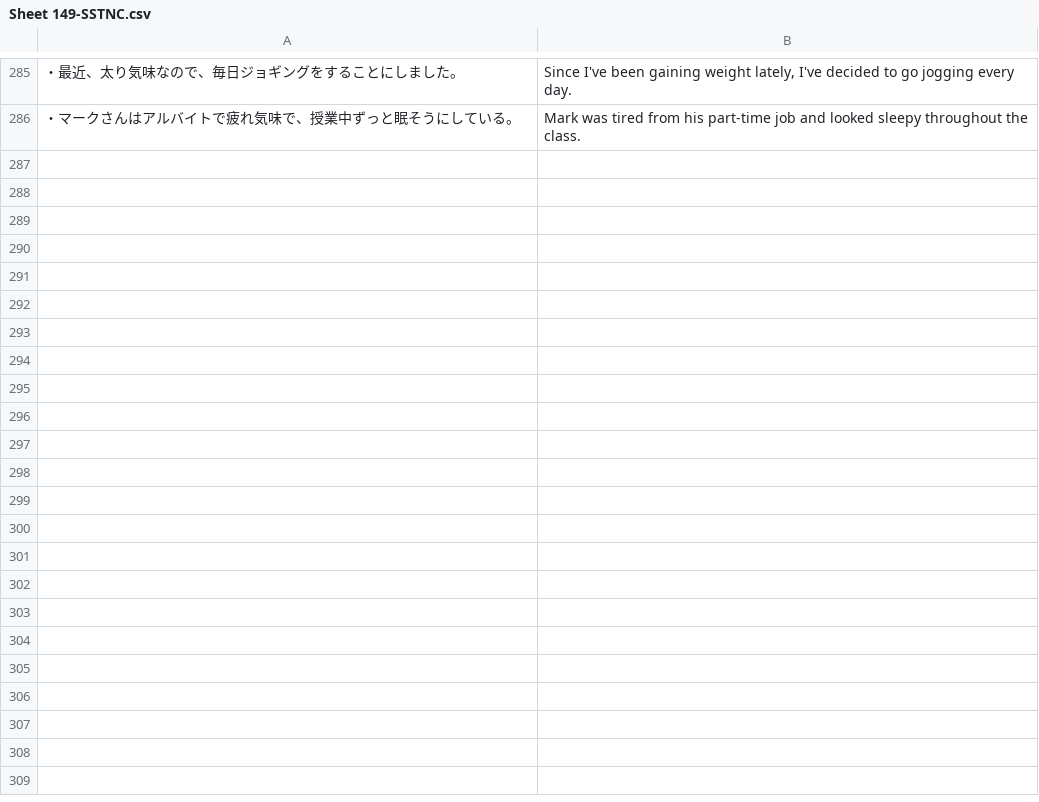
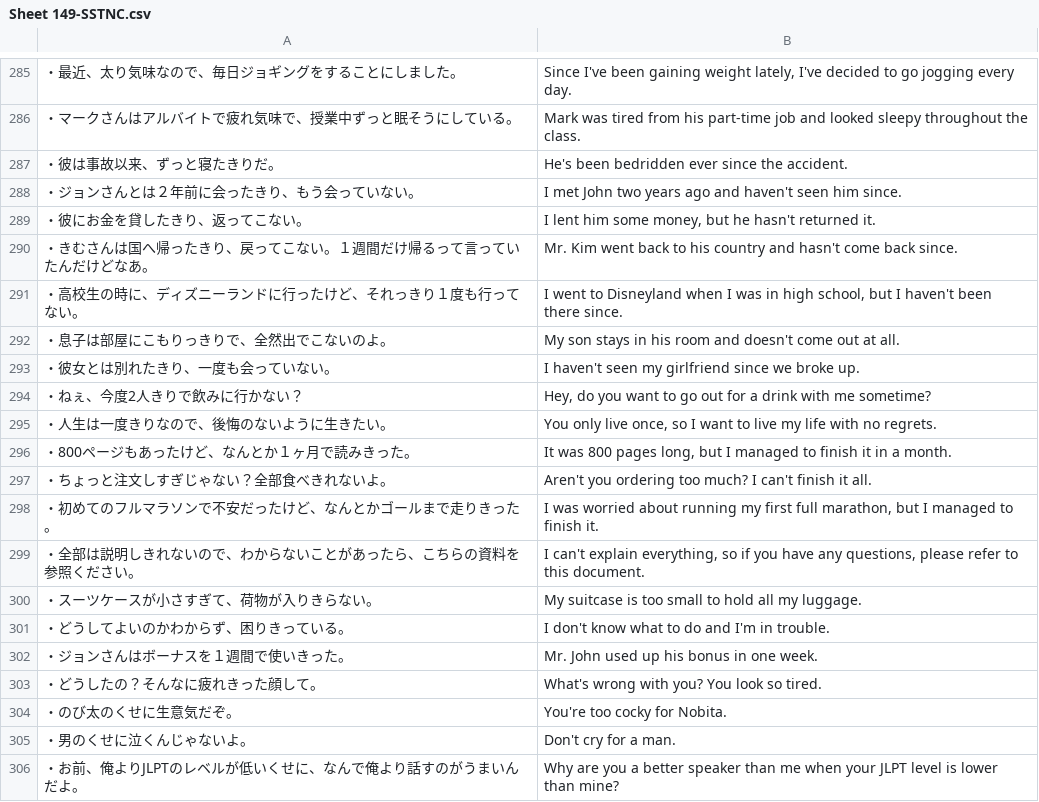
Before and after one commit to rexesian/nihongo, a CSV file: docs/rdata/Sheet 149-SSTNC.csv, drawn as a sheet; only a part is shown, gaps mark what is left out; the diff covers the shown part only; the diff names each change by its address in the sheet, - before the commit and + after, or states it on an @@ line.

```diff
--- a/docs/rdata/Sheet 149-SSTNC.csv
+++ b/docs/rdata/Sheet 149-SSTNC.csv
+row 287: ・彼は事故以来、ずっと寝たきりだ。 | He's been bedridden ever since the accident.
+row 288: ・ジョンさんとは２年前に会ったきり、もう会っていない。 | I met John two years ago and haven't seen him since.
+row 289: ・彼にお金を貸したきり、返ってこない。 | I lent him some money, but he hasn't returned it.
+row 290: ・きむさんは国へ帰ったきり、戻ってこない。１週間だけ帰るって言っていたんだけどなあ。 | Mr. Kim went back to his country and hasn't come back since.
+row 291: ・高校生の時に、ディズニーランドに行ったけど、それっきり１度も行ってない。 | I went to Disneyland when I was in high school, but I haven't been there since.
+row 292: ・息子は部屋にこもりっきりで、全然出でこないのよ。 | My son stays in his room and doesn't come out at all.
+row 293: ・彼女とは別れたきり、一度も会っていない。 | I haven't seen my girlfriend since we broke up.
+row 294: ・ねぇ、今度2人きりで飲みに行かない？ | Hey, do you want to go out for a drink with me sometime?
+row 295: ・人生は一度きりなので、後悔のないように生きたい。 | You only live once, so I want to live my life with no regrets.
+row 296: ・800ページもあったけど、なんとか１ヶ月で読みきった。 | It was 800 pages long, but I managed to finish it in a month.
+row 297: ・ちょっと注文しすぎじゃない？全部食べきれないよ。 | Aren't you ordering too much? I can't finish it all.
+row 298: ・初めてのフルマラソンで不安だったけど、なんとかゴールまで走りきった。 | I was worried about running my first full marathon, but I managed to finish it.
+row 299: ・全部は説明しきれないので、わからないことがあったら、こちらの資料を参照ください。 | I can't explain everything, so if you have any questions, please refer to this document.
+row 300: ・スーツケースが小さすぎて、荷物が入りきらない。 | My suitcase is too small to hold all my luggage.
+row 301: ・どうしてよいのかわからず、困りきっている。 | I don't know what to do and I'm in trouble.
+row 302: ・ジョンさんはボーナスを１週間で使いきった。 | Mr. John used up his bonus in one week.
+row 303: ・どうしたの？そんなに疲れきった顔して。 | What's wrong with you? You look so tired.
+row 304: ・のび太のくせに生意気だぞ。 | You're too cocky for Nobita.
+row 305: ・男のくせに泣くんじゃないよ。 | Don't cry for a man.
+row 306: ・お前、俺よりJLPTのレベルが低いくせに、なんで俺より話すのがうまいんだよ。 | Why are you a better speaker than me when your JLPT level is lower than mine?
```
Also changed, not shown: 11 added rows elsewhere in this file, rdata/Sheet 149-SSTNC.csv, 2 other files.
